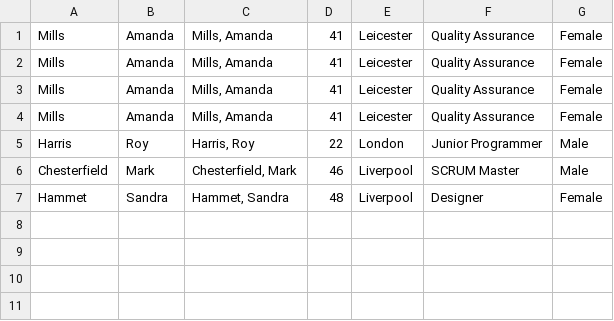
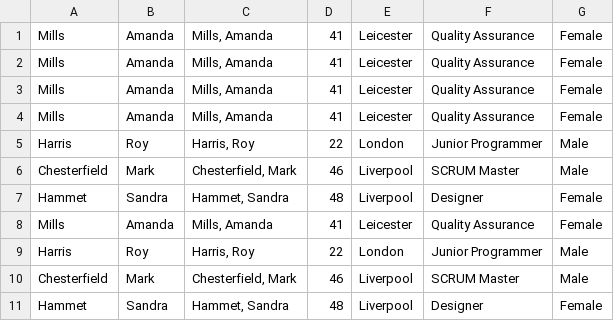
Before and after one commit to HrkgFx/ENGETO_Python, a CSV file: Lekce_11/example2.csv, drawn as a sheet.

```diff
--- a/Lekce_11/example2.csv
+++ b/Lekce_11/example2.csv
@@ -7 +7,5 @@ Chesterfield,Mark,"Chesterfield, Mark",46,Liverpool,SCRUM Master,Male
 Hammet,Sandra,"Hammet, Sandra",48,Liverpool,Designer,Female
+Mills,Amanda,"Mills, Amanda",41,Leicester,Quality Assurance,Female
+Harris,Roy,"Harris, Roy",22,London,Junior Programmer,Male
+Chesterfield,Mark,"Chesterfield, Mark",46,Liverpool,SCRUM Master,Male
+Hammet,Sandra,"Hammet, Sandra",48,Liverpool,Designer,Female
```
Also changed, not shown: 1 other file.
